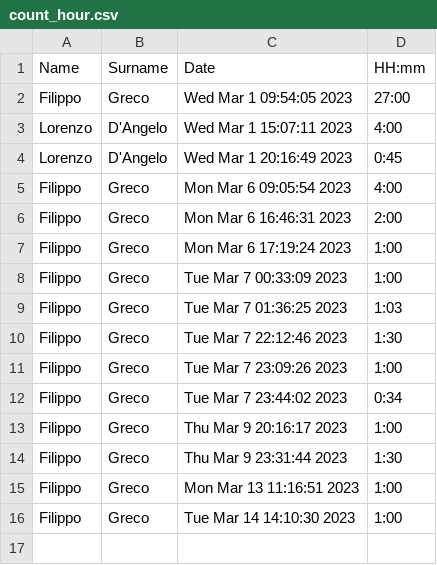
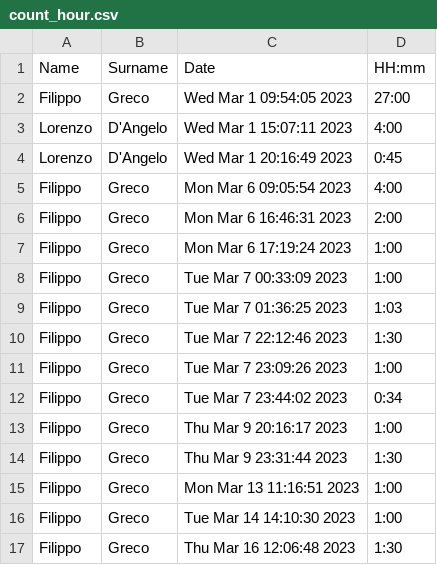
Before and after one commit to FisioManager/ManagerialeFisioterapia, a CSV file: shared/count_hours/count_hour.csv, drawn as a sheet; the diff names each change by its address in the sheet, - before the commit and + after, or states it on an @@ line.

Commit message:
translation to english pt2 + sketch

```diff
--- a/shared/count_hours/count_hour.csv
+++ b/shared/count_hours/count_hour.csv
+row 17: Filippo | Greco | Thu Mar 16 12:06:48 2023 | 1:30
```
Also changed, not shown: 21 other files.
